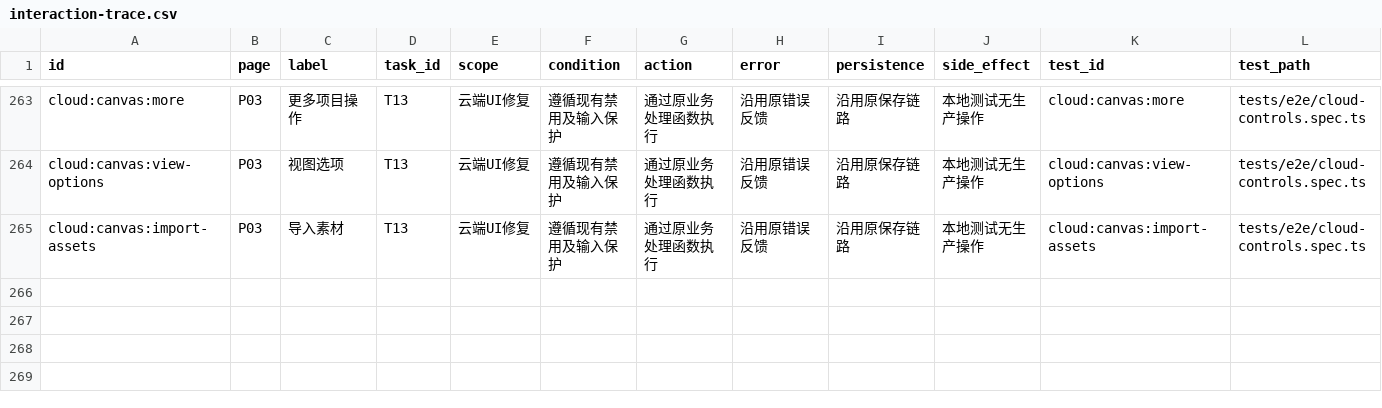
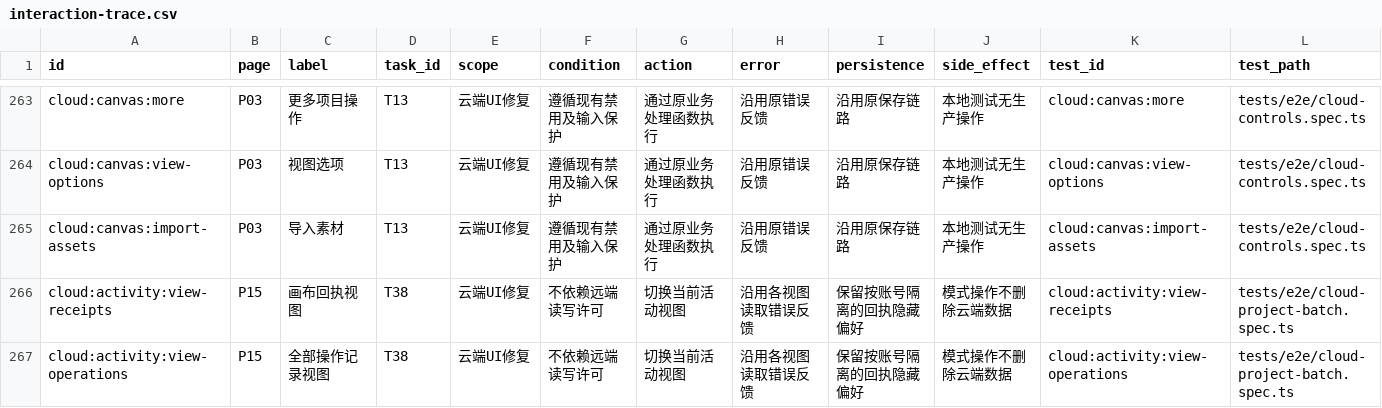
Before and after one commit to manderzuo/video-maker, a CSV file: docs/review/interaction-trace.csv, drawn as a sheet; only a part is shown, gaps mark what is left out; rows hold the shown columns only; the diff names each change by its address in the sheet, - before the commit and + after, or states it on an @@ line.

Commit message:
docs(cloud): register current executed UI proofs and preserve trace gaps

```diff
--- a/docs/review/interaction-trace.csv
+++ b/docs/review/interaction-trace.csv
+row 266: cloud:activity:view-receipts | P15 | 画布回执视图 | T38 | 云端UI修复 | 不依赖远端读写许可 | 切换当前活动视图 | 沿用各视图读取错误反馈 | 保留按账号隔离的回执隐藏偏好 | 模式操作不删除云端数据 | cloud:activity:view-receipts | tests/e2e/cloud-project-batch.spec.ts
+row 267: cloud:activity:view-operations | P15 | 全部操作记录视图 | T38 | 云端UI修复 | 不依赖远端读写许可 | 切换当前活动视图 | 沿用各视图读取错误反馈 | 保留按账号隔离的回执隐藏偏好 | 模式操作不删除云端数据 | cloud:activity:view-operations | tests/e2e/cloud-project-batch.spec.ts
```
Also changed, not shown: 3 other files.
